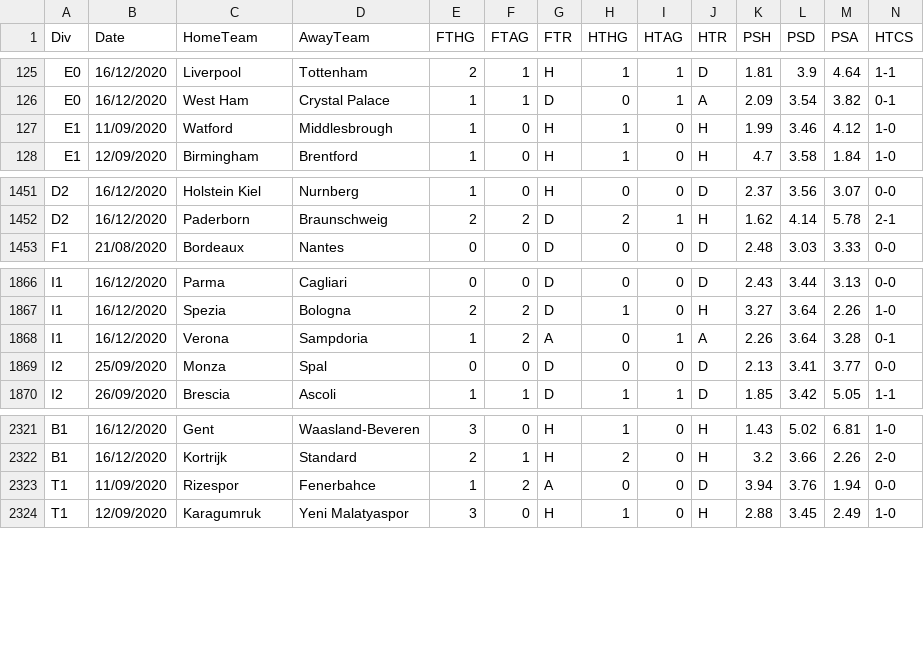
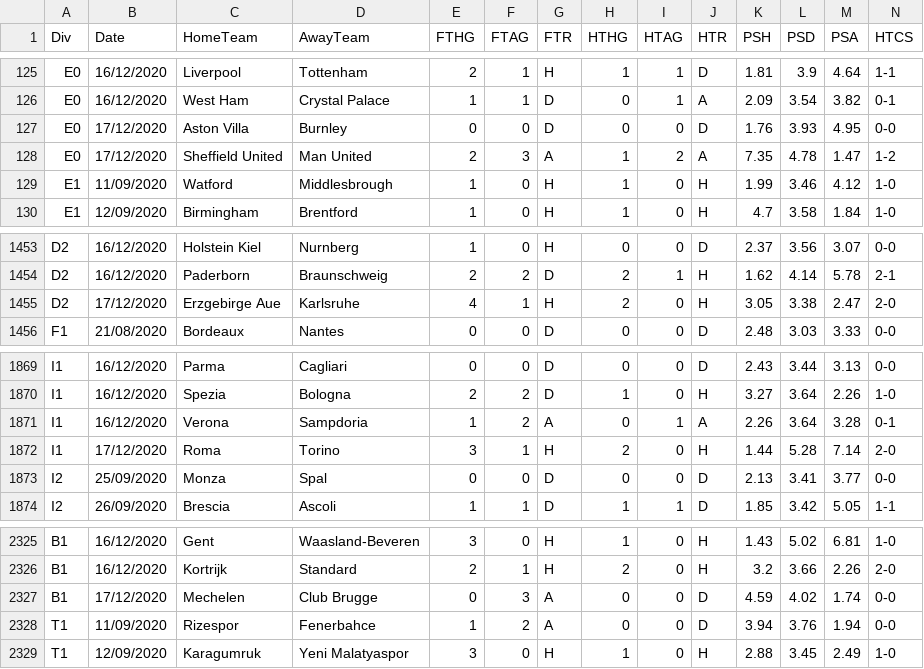
Before and after one commit to gitboyzorro5/FDAS, a CSV file: allteams20202021.csv, drawn as a sheet; only a part is shown, gaps mark what is left out; rows hold the shown columns only; the diff names each change by its address in the sheet, - before the commit and + after, or states it on an @@ line.

```diff
--- a/allteams20202021.csv
+++ b/allteams20202021.csv
+row 127: E0 | 17/12/2020 | Aston Villa | Burnley | 0 | 0 | D | 0 | 0 | D | 1.76 | 3.93 | 4.95 | 0-0
+row 128: E0 | 17/12/2020 | Sheffield United | Man United | 2 | 3 | A | 1 | 2 | A | 7.35 | 4.78 | 1.47 | 1-2
+row 1455: D2 | 17/12/2020 | Erzgebirge Aue | Karlsruhe | 4 | 1 | H | 2 | 0 | H | 3.05 | 3.38 | 2.47 | 2-0
+row 1872: I1 | 17/12/2020 | Roma | Torino | 3 | 1 | H | 2 | 0 | H | 1.44 | 5.28 | 7.14 | 2-0
+row 2327: B1 | 17/12/2020 | Mechelen | Club Brugge | 0 | 3 | A | 0 | 0 | D | 4.59 | 4.02 | 1.74 | 0-0
```
Also changed, not shown: B1.csv, D2.csv, 14 other files.
